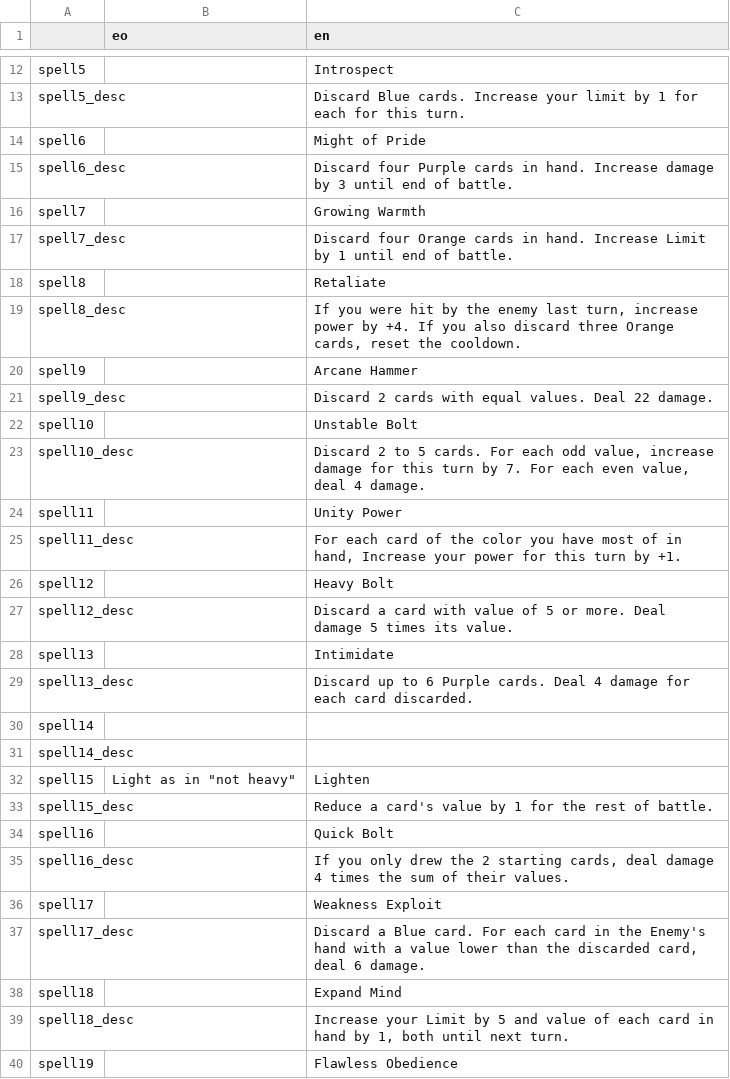
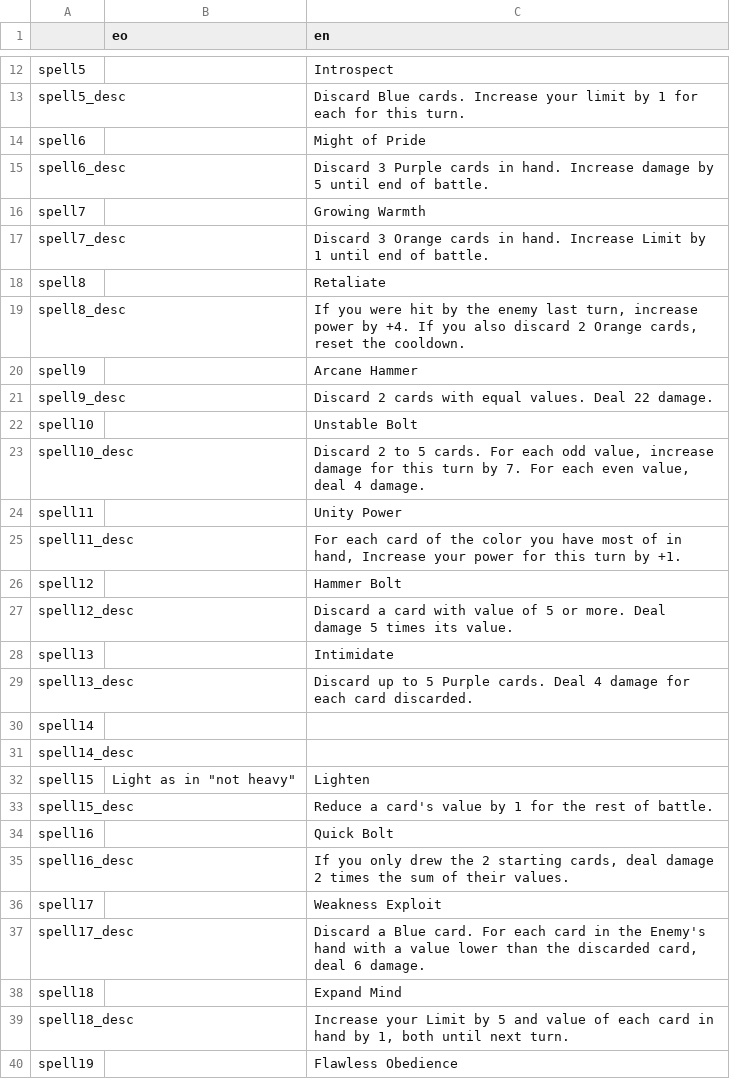
Before and after one commit to don-tnowe/Magijack, a CSV file: assets/translations/spells.csv, drawn as a sheet; only a part is shown, gaps mark what is left out.

Commit message:
ALL THE SPELLS (not testin lol)

```diff
--- a/assets/translations/spells.csv
+++ b/assets/translations/spells.csv
@@ -14,7 +14,7 @@ spell5_desc;;Discard Blue cards. Increase your limit by 1 for each for this turn
 spell6;;Might of Pride
-spell6_desc;;Discard four Purple cards in hand. Increase damage by 3 until end of battle.
+spell6_desc;;Discard 3 Purple cards in hand. Increase damage by 5 until end of battle.
 spell7;;Growing Warmth
-spell7_desc;;Discard four Orange cards in hand. Increase Limit by 1 until end of battle.
+spell7_desc;;Discard 3 Orange cards in hand. Increase Limit by 1 until end of battle.
 spell8;;Retaliate
-spell8_desc;;If you were hit by the enemy last turn, increase power by +4. If you also discard three Orange cards, reset the cooldown.
+spell8_desc;;If you were hit by the enemy last turn, increase power by +4. If you also discard 2 Orange cards, reset the cooldown.
 spell9;;Arcane Hammer
@@ -25,6 +25,6 @@ spell11;;Unity Power
 spell11_desc;;For each card of the color you have most of in hand, Increase your power for this turn by +1.
-spell12;;Heavy Bolt
+spell12;;Hammer Bolt
 spell12_desc;;Discard a card with value of 5 or more. Deal damage 5 times its value.
 spell13;;Intimidate
-spell13_desc;;Discard up to 6 Purple cards. Deal 4 damage for each card discarded.
+spell13_desc;;Discard up to 5 Purple cards. Deal 4 damage for each card discarded.
 spell14;;
@@ -34,3 +34,3 @@ spell15_desc;;Reduce a card's value by 1 for the rest of battle.
 spell16;;Quick Bolt
-spell16_desc;;If you only drew the 2 starting cards, deal damage 4 times the sum of their values.
+spell16_desc;;If you only drew the 2 starting cards, deal damage 2 times the sum of their values.
 spell17;;Weakness Exploit
```
Also changed, not shown: 25 other files.
